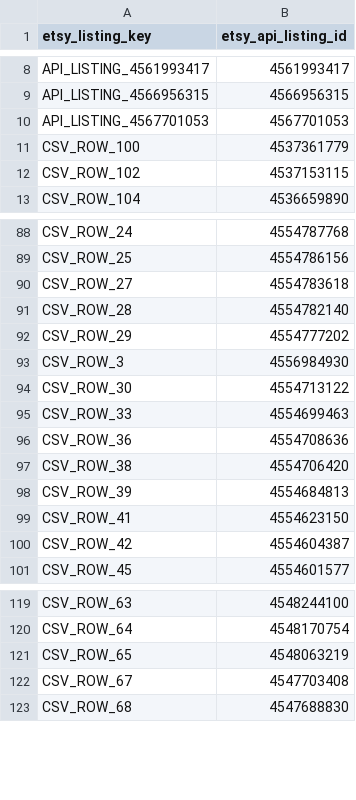
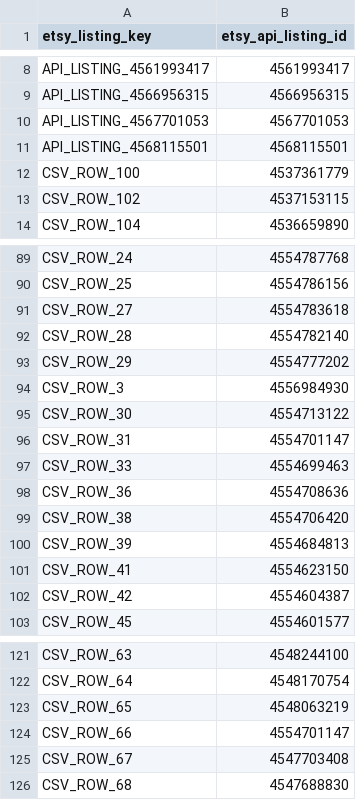
Before and after one commit to Tichu-Guru/Rob-etsy-store, a CSV file: data/etsy_listing_map.csv, drawn as a sheet; only a part is shown, gaps mark what is left out.

```diff
--- a/data/etsy_listing_map.csv
+++ b/data/etsy_listing_map.csv
@@ -10,2 +10,3 @@ API_LISTING_4566956315,4566956315
 API_LISTING_4567701053,4567701053
+API_LISTING_4568115501,4568115501
 CSV_ROW_100,4537361779
@@ -94,2 +95,3 @@ CSV_ROW_3,4556984930
 CSV_ROW_30,4554713122
+CSV_ROW_31,4554701147
 CSV_ROW_33,4554699463
@@ -121,2 +123,3 @@ CSV_ROW_64,4548170754
 CSV_ROW_65,4548063219
+CSV_ROW_66,4554701147
 CSV_ROW_67,4547703408
```
Also changed, not shown: output/listing_profitability.csv, output/listing_summary.csv, 5 other files.
